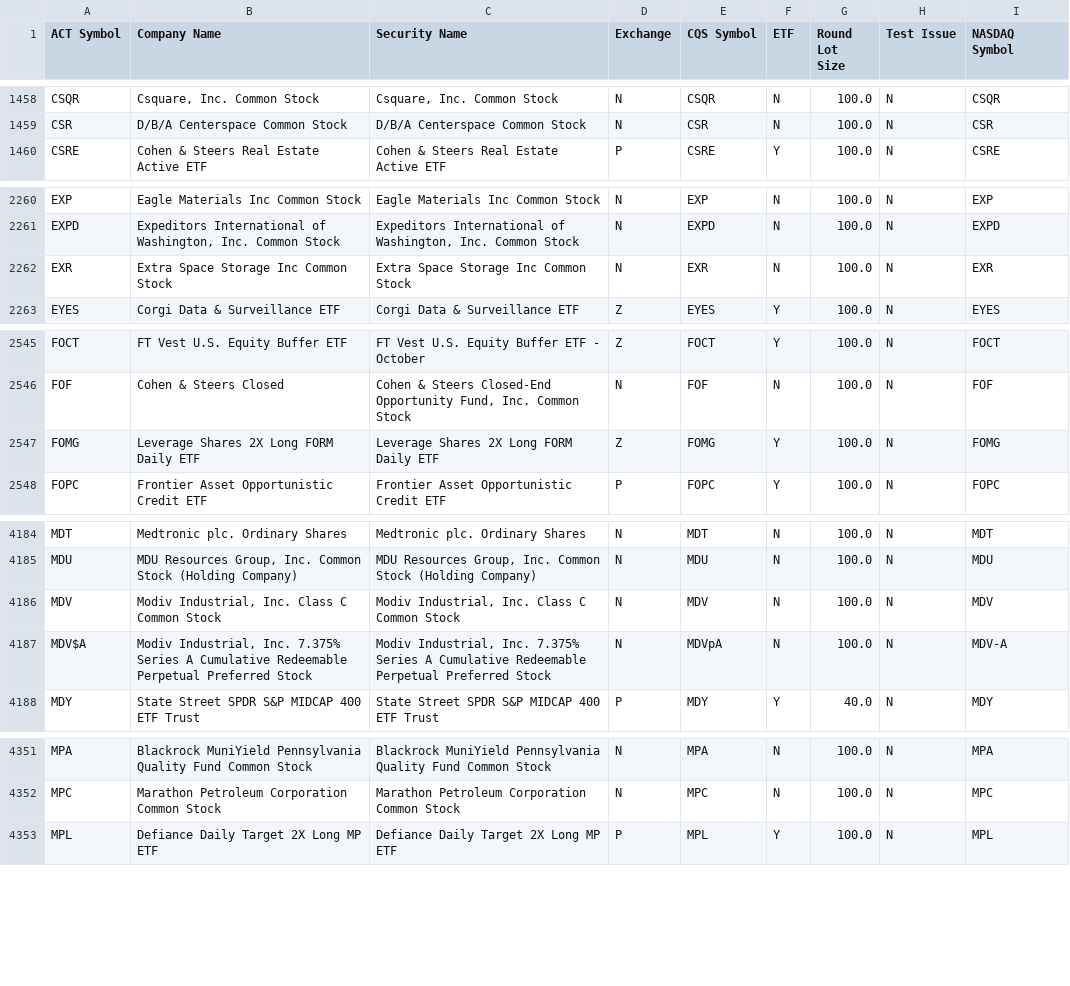
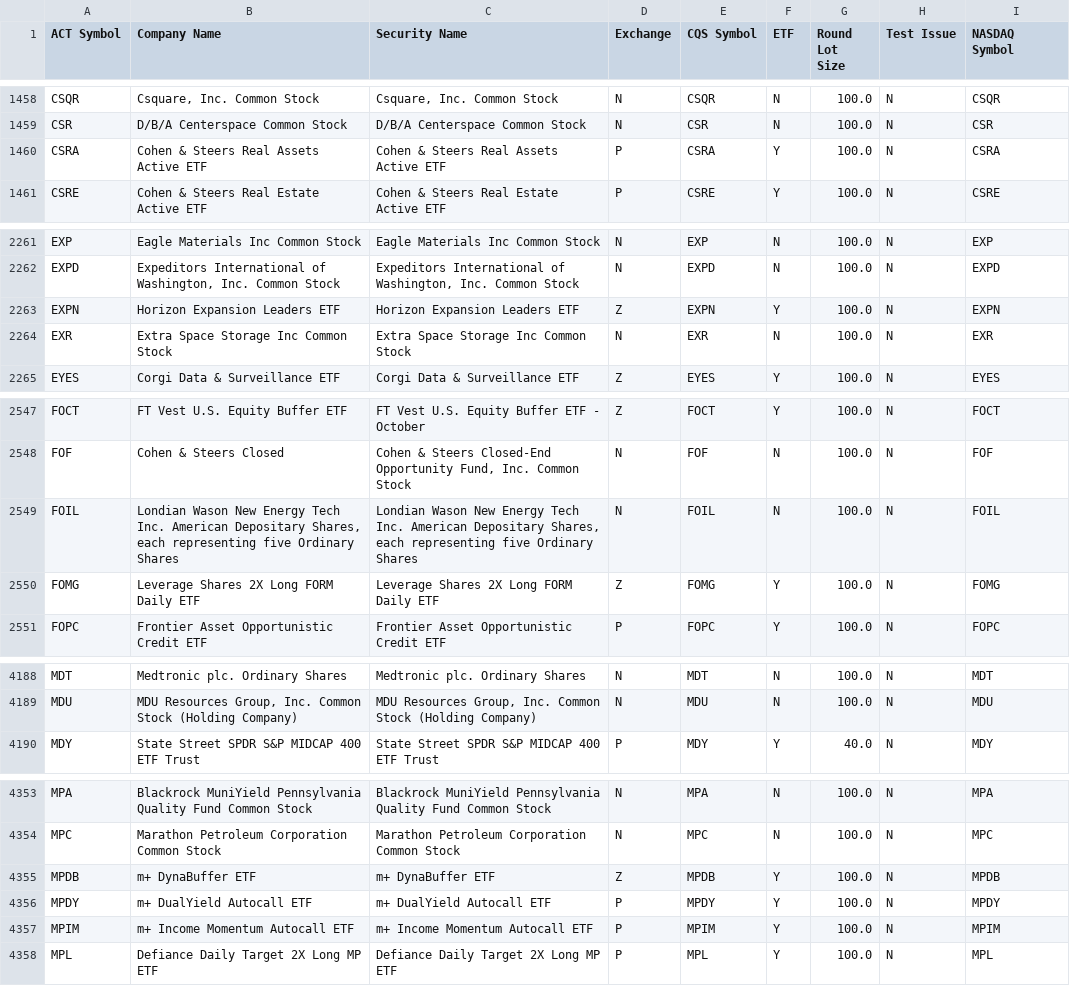
Before and after one commit to datasets/nyse-other-listings, a CSV file: data/other-listed.csv, drawn as a sheet; only a part is shown, gaps mark what is left out; the diff covers the shown part only.

```diff
--- a/data/other-listed.csv
+++ b/data/other-listed.csv
@@ -1459,2 +1459,3 @@ CSQR,"Csquare, Inc. Common Stock","Csquare, Inc. Common Stock",N,CSQR,N,100.0,N,
 CSR,D/B/A Centerspace Common Stock,D/B/A Centerspace Common Stock,N,CSR,N,100.0,N,CSR
+CSRA,Cohen & Steers Real Assets Active ETF,Cohen & Steers Real Assets Active ETF,P,CSRA,Y,100.0,N,CSRA
 CSRE,Cohen & Steers Real Estate Active ETF,Cohen & Steers Real Estate Active ETF,P,CSRE,Y,100.0,N,CSRE
@@ -2261,2 +2262,3 @@ EXP,Eagle Materials Inc Common Stock,Eagle Materials Inc Common Stock,N,EXP,N,10
 EXPD,"Expeditors International of Washington, Inc. Common Stock","Expeditors International of Washington, Inc. Common Stock",N,EXPD,N,100.0,N,EXPD
+EXPN,Horizon Expansion Leaders ETF,Horizon Expansion Leaders ETF,Z,EXPN,Y,100.0,N,EXPN
 EXR,Extra Space Storage Inc Common Stock,Extra Space Storage Inc Common Stock,N,EXR,N,100.0,N,EXR
@@ -2546,2 +2548,3 @@ FOCT,FT Vest U.S. Equity Buffer ETF ,FT Vest U.S. Equity Buffer ETF - October,Z,
 FOF,Cohen & Steers Closed,"Cohen & Steers Closed-End Opportunity Fund, Inc. Common Stock",N,FOF,N,100.0,N,FOF
+FOIL,"Londian Wason New Energy Tech Inc. American Depositary Shares, each representing five Ordinary Shares","Londian Wason New Energy Tech Inc. American Depositary Shares, each representing five Ordinary Shares",N,FOIL,N,100.0,N,FOIL
 FOMG,Leverage Shares 2X Long FORM Daily ETF,Leverage Shares 2X Long FORM Daily ETF,Z,FOMG,Y,100.0,N,FOMG
@@ -4185,4 +4189,2 @@ MDT,Medtronic plc. Ordinary Shares,Medtronic plc. Ordinary Shares,N,MDT,N,100.0,
 MDU,"MDU Resources Group, Inc. Common Stock (Holding Company)","MDU Resources Group, Inc. Common Stock (Holding Company)",N,MDU,N,100.0,N,MDU
-MDV,"Modiv Industrial, Inc. Class C Common Stock","Modiv Industrial, Inc. Class C Common Stock",N,MDV,N,100.0,N,MDV
-MDV$A,"Modiv Industrial, Inc. 7.375% Series A Cumulative Redeemable Perpetual Preferred Stock","Modiv Industrial, Inc. 7.375% Series A Cumulative Redeemable Perpetual Preferred Stock",N,MDVpA,N,100.0,N,MDV-A
 MDY,State Street SPDR S&P MIDCAP 400 ETF Trust,State Street SPDR S&P MIDCAP 400 ETF Trust,P,MDY,Y,40.0,N,MDY
@@ -4352,2 +4354,5 @@ MPA,Blackrock MuniYield Pennsylvania Quality Fund Common Stock,Blackrock MuniYie
 MPC,Marathon Petroleum Corporation Common Stock,Marathon Petroleum Corporation Common Stock,N,MPC,N,100.0,N,MPC
+MPDB,m+ DynaBuffer ETF,m+ DynaBuffer ETF,Z,MPDB,Y,100.0,N,MPDB
+MPDY,m+ DualYield Autocall ETF,m+ DualYield Autocall ETF,P,MPDY,Y,100.0,N,MPDY
+MPIM,m+ Income Momentum Autocall ETF,m+ Income Momentum Autocall ETF,P,MPIM,Y,100.0,N,MPIM
 MPL,Defiance Daily Target 2X Long MP ETF,Defiance Daily Target 2X Long MP ETF,P,MPL,Y,100.0,N,MPL
```
Also changed, not shown: 3 added rows elsewhere in this file, data/nyse-listed.csv.
